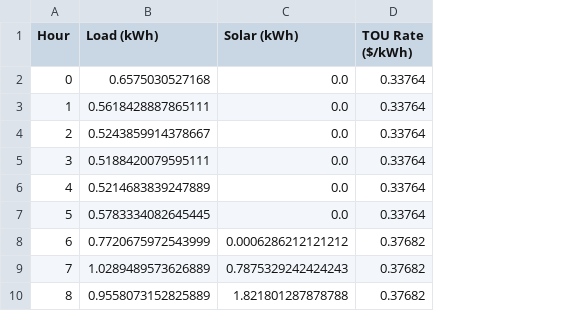
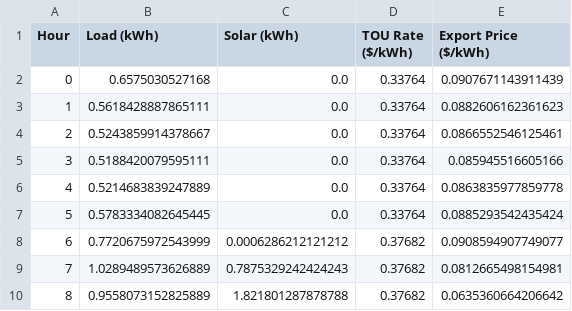
Before and after one commit to xluo222/residential-pv-battery, a CSV file: savings_model/winter_table.csv, drawn as a sheet; only a part is shown; the diff names each change by its address in the sheet, - before the commit and + after, or states it on an @@ line.

Commit message:
adding export credits to winter/summer tables (2.1)

```diff
--- a/savings_model/winter_table.csv
+++ b/savings_model/winter_table.csv
+column E (Export Price ($/kWh)), rows 2-10: 0.0907671143911439 | 0.0882606162361623 | 0.0866552546125461 | 0.085945516605166 | 0.0863835977859778 | 0.0885293542435424 | 0.0908594907749077 | 0.0812665498154981 | 0.0635360664206642
```
Also changed, not shown: savings_model/summer_table.csv, 1 other file.
